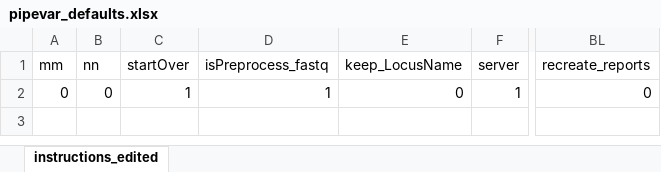
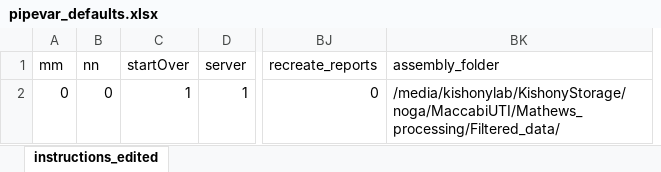
Before and after one commit to nongiga/scripts, an Excel workbook: input_instructions/pipevar_defaults.xlsx, sheet instructions_edited, drawn as a sheet; only a part is shown, gaps mark what is left out; values as stored, in another font and other column widths than the file's, no borders; removed rows and columns are numbered as before the commit, all else as after; the diff names each change by its address in the sheet, - before the commit and + after, or states it on an @@ line.

```diff
--- a/input_instructions/pipevar_defaults.xlsx (sheet instructions_edited)
+++ b/input_instructions/pipevar_defaults.xlsx (sheet instructions_edited)
-column D (isPreprocess_fastq), row 2: 1
-column E (keep_LocusName), row 2: 0
+column BK (assembly_folder), row 2: /media/kishonylab/KishonyStorage/noga/MaccabiUTI/Mathews_processing/Filtered_data/
```
Also changed, not shown: input_instructions/isolates_list_Maccabi_E.coli_UTI_SeqPlates1to25.xlsx, 38 other files.
